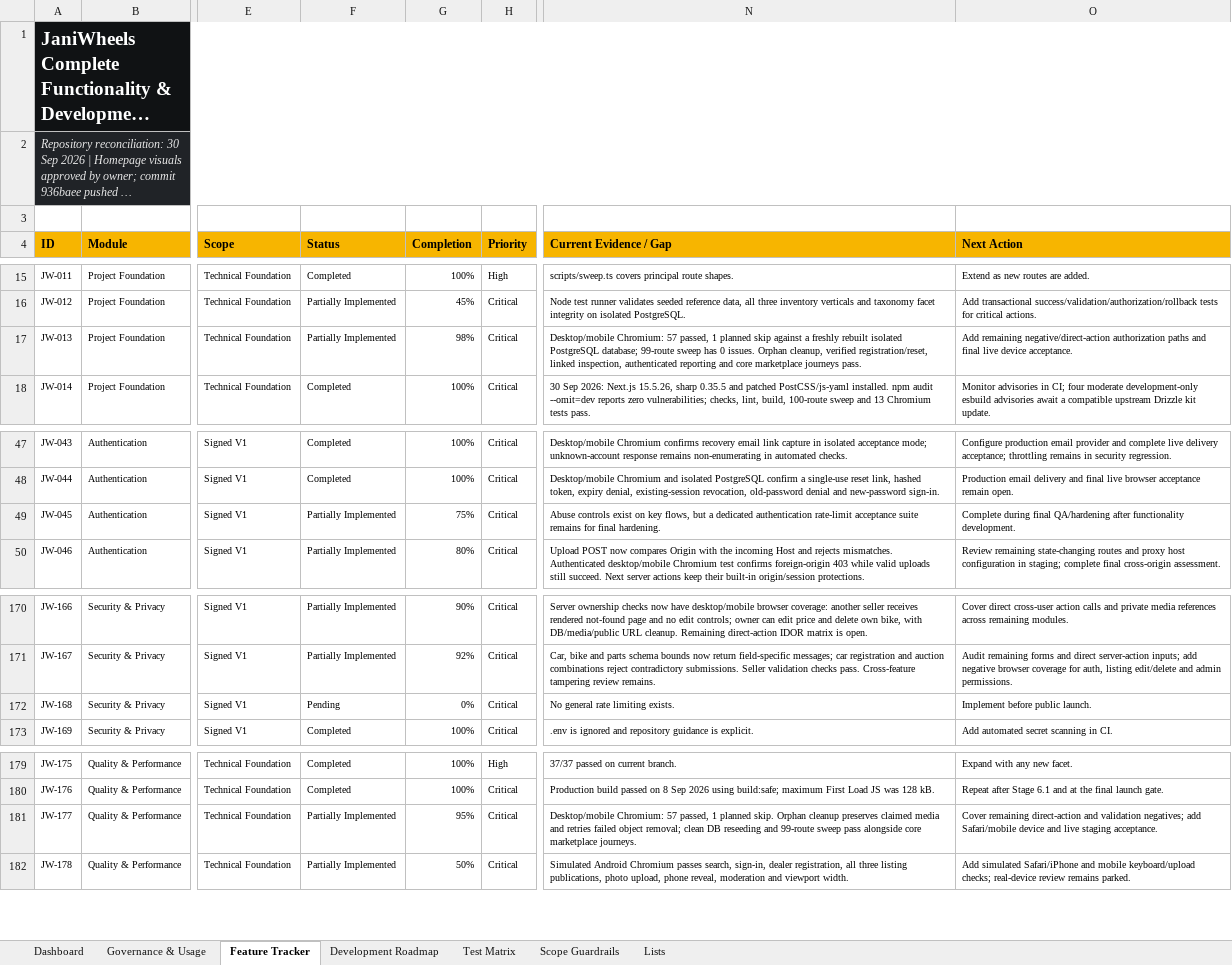
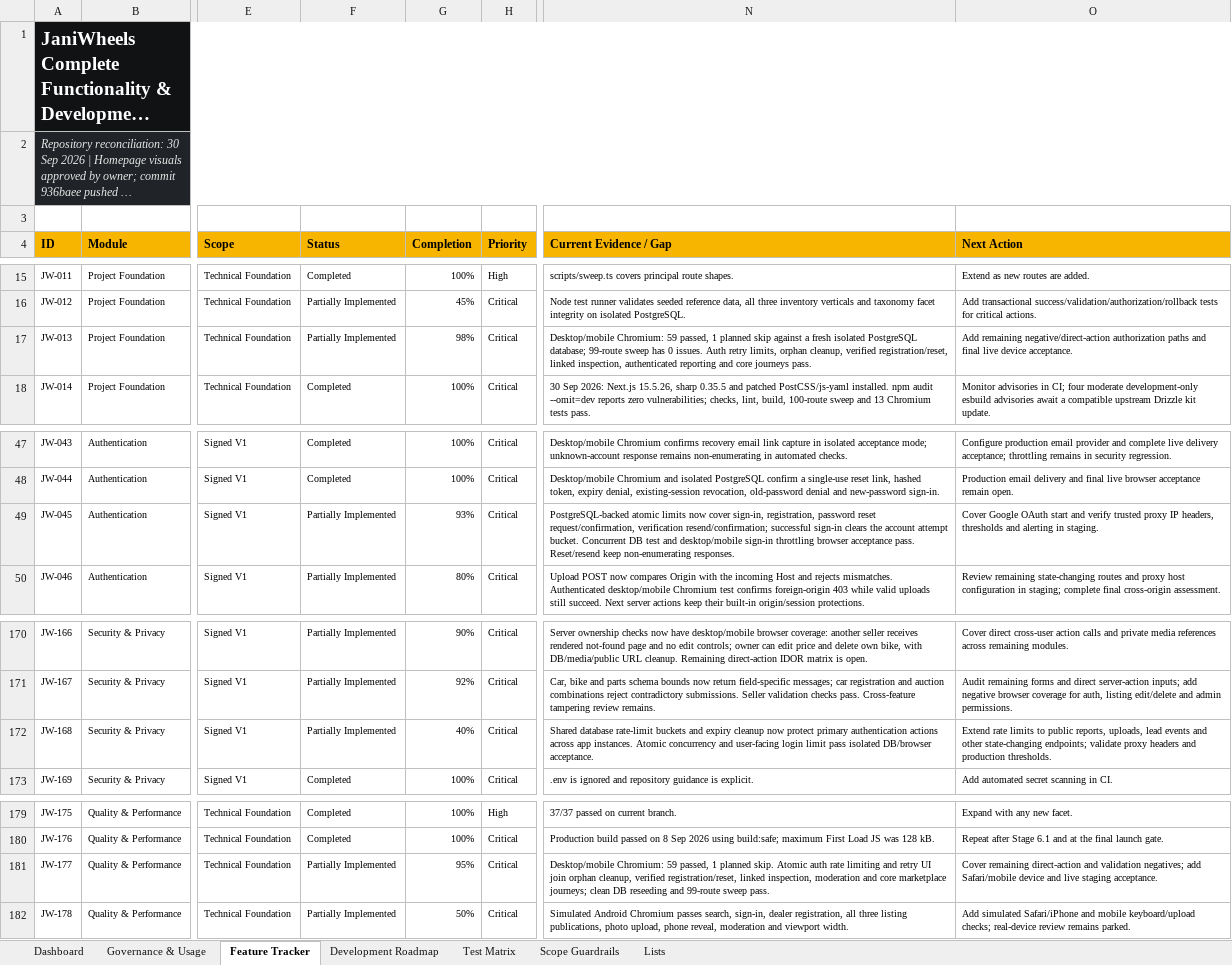
Before and after one commit to Tech-Orbit-Systems/JaniWheels, an Excel workbook: docs/JaniWheels_Complete_Feature_Development_Tracker.xlsx, sheet Feature Tracker, drawn as a sheet; only a part is shown, gaps mark what is left out; long unchanged cells end in …; values as stored, in another font and other column widths than the file's, no borders; conditional formats and table styles not drawn; the diff names each change by its address in the sheet, - before the commit and + after, or states it on an @@ line.

Commit message:
Add shared authentication rate limits

```diff
--- a/docs/JaniWheels_Complete_Feature_Development_Tracker.xlsx (sheet Feature Tracker)
+++ b/docs/JaniWheels_Complete_Feature_Development_Tracker.xlsx (sheet Feature Tracker)
-N17 (Current Evidence / Gap): Desktop/mobile Chromium: 57 passed, 1 planned skip against a freshly rebuilt isolated PostgreSQL database; 99-route sweep has 0 issues. Orphan cleanup, verified registration/reset, linked inspection, authenticated reporting and core marketplace journeys pass.
+N17 (Current Evidence / Gap): Desktop/mobile Chromium: 59 passed, 1 planned skip against a fresh isolated PostgreSQL database; 99-route sweep has 0 issues. Auth retry limits, orphan cleanup, verified registration/reset, linked inspection, authenticated reporting and core journeys pass.
-G49 (Completion): 75%
+G49 (Completion): 93%
-N49 (Current Evidence / Gap): Abuse controls exist on key flows, but a dedicated authentication rate-limit acceptance suite remains for final hardening.
+N49 (Current Evidence / Gap): PostgreSQL-backed atomic limits now cover sign-in, registration, password reset request/confirmation, verification resend/confirmation; successful sign-in clears the account attempt bucket. Concurrent DB test and desktop/mobile sign-in throttling browser acceptance pass. Reset/resend keep non-enumerating responses.
-O49 (Next Action): Complete during final QA/hardening after functionality development.
+O49 (Next Action): Cover Google OAuth start and verify trusted proxy IP headers, thresholds and alerting in staging.
-F172 (Status): Pending
+F172 (Status): Partially Implemented
-G172 (Completion): 0%
+G172 (Completion): 40%
-N172 (Current Evidence / Gap): No general rate limiting exists.
+N172 (Current Evidence / Gap): Shared database rate-limit buckets and expiry cleanup now protect primary authentication actions across app instances. Atomic concurrency and user-facing login limit pass isolated DB/browser acceptance.
-O172 (Next Action): Implement before public launch.
+O172 (Next Action): Extend rate limits to public reports, uploads, lead events and other state-changing endpoints; validate proxy headers and production thresholds.
-N181 (Current Evidence / Gap): Desktop/mobile Chromium: 57 passed, 1 planned skip. Orphan cleanup preserves claimed media and retries failed object removal; clean DB reseeding and 99-route sweep pass alongside core marketplace journeys.
+N181 (Current Evidence / Gap): Desktop/mobile Chromium: 59 passed, 1 planned skip. Atomic auth rate limiting and retry UI join orphan cleanup, verified registration/reset, linked inspection, moderation and core marketplace journeys; clean DB reseeding and 99-route sweep pass.
```
Also changed, not shown: sheet Dashboard, sheet Test Matrix, sheet Governance & Usage, charts or pictures, 13 other files.
